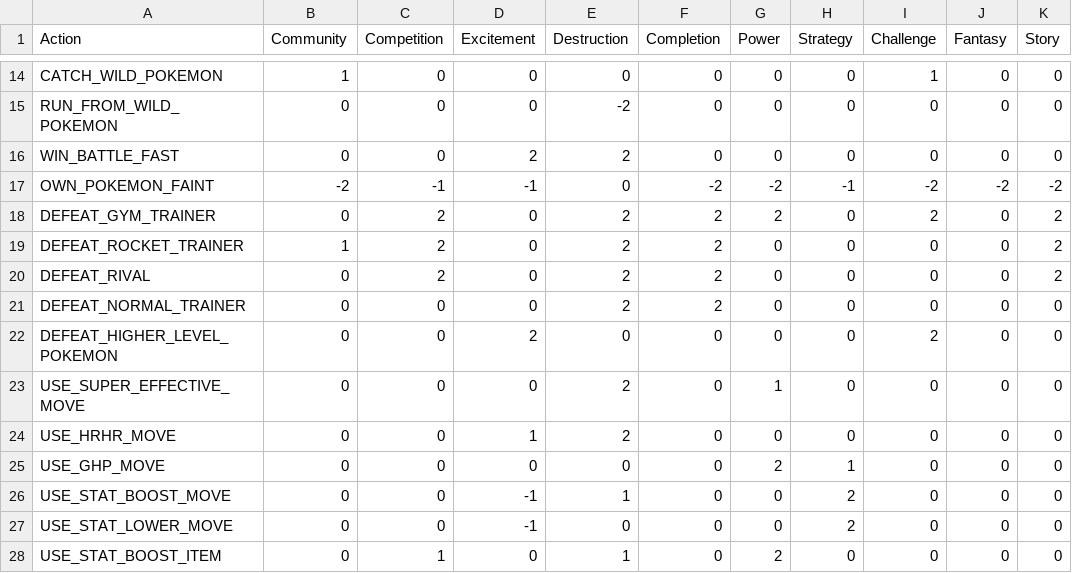
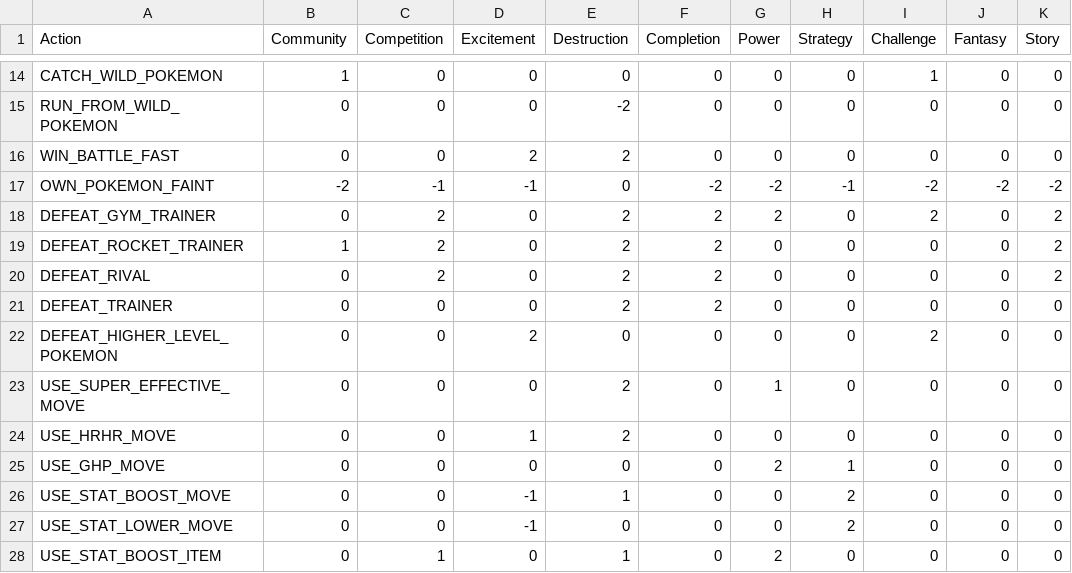
Before and after one commit to DavidClose0/RL-Human-Motivations, a CSV file: gamer_motivations/action_weights.csv, drawn as a sheet; only a part is shown, gaps mark what is left out; the diff names each change by its address in the sheet, - before the commit and + after, or states it on an @@ line.

Commit message:
Implement locations seen and defeat trainer weighted rewards

```diff
--- a/gamer_motivations/action_weights.csv
+++ b/gamer_motivations/action_weights.csv
-A21 (Action): DEFEAT_NORMAL_TRAINER
+A21 (Action): DEFEAT_TRAINER
```
Also changed, not shown: 1 other file.
